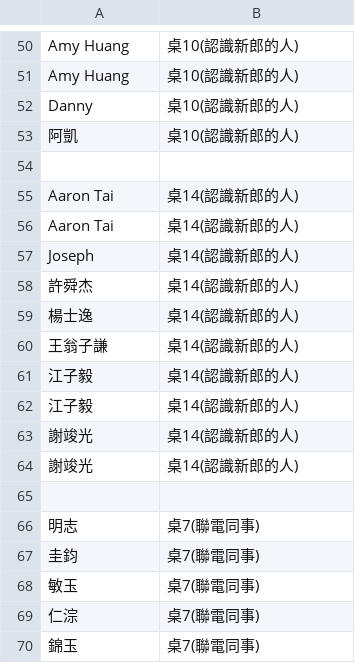
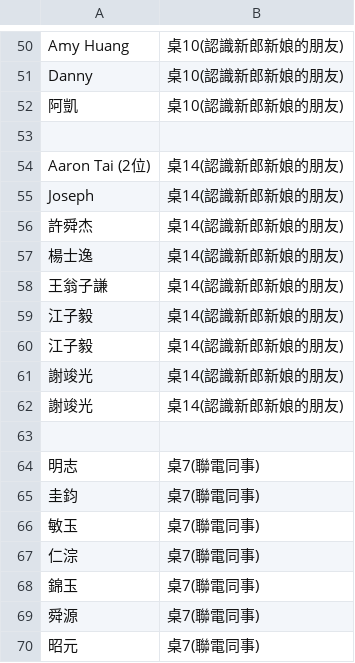
Before and after one commit to peteryang1110/small_project_for_wedding, a CSV file: seats.csv, drawn as a sheet; only a part is shown, gaps mark what is left out; the shorter side is filled out with more unchanged rows; removed rows and columns are numbered as before the commit, all else as after; the diff covers the shown part only; the diff names each change by its address in the sheet, - before the commit and + after, or states it on an @@ line.

```diff
--- a/seats.csv
+++ b/seats.csv
-B50: 桌10(認識新郎的人)
+B50: 桌10(認識新郎新娘的朋友)
-row 51: Amy Huang | 桌10(認識新郎的人)
-B51:B52: 桌10(認識新郎的人)
+B51:B52: 桌10(認識新郎新娘的朋友)
-row 55: Aaron Tai | 桌14(認識新郎的人)
-row 56: Aaron Tai | 桌14(認識新郎的人)
+row 54: Aaron Tai (2位) | 桌14(認識新郎新娘的朋友)
-B55:B62: 桌14(認識新郎的人)
+B55:B62: 桌14(認識新郎新娘的朋友)
```
Also changed, not shown: 26 edited cells elsewhere in this file, 3 other files.
